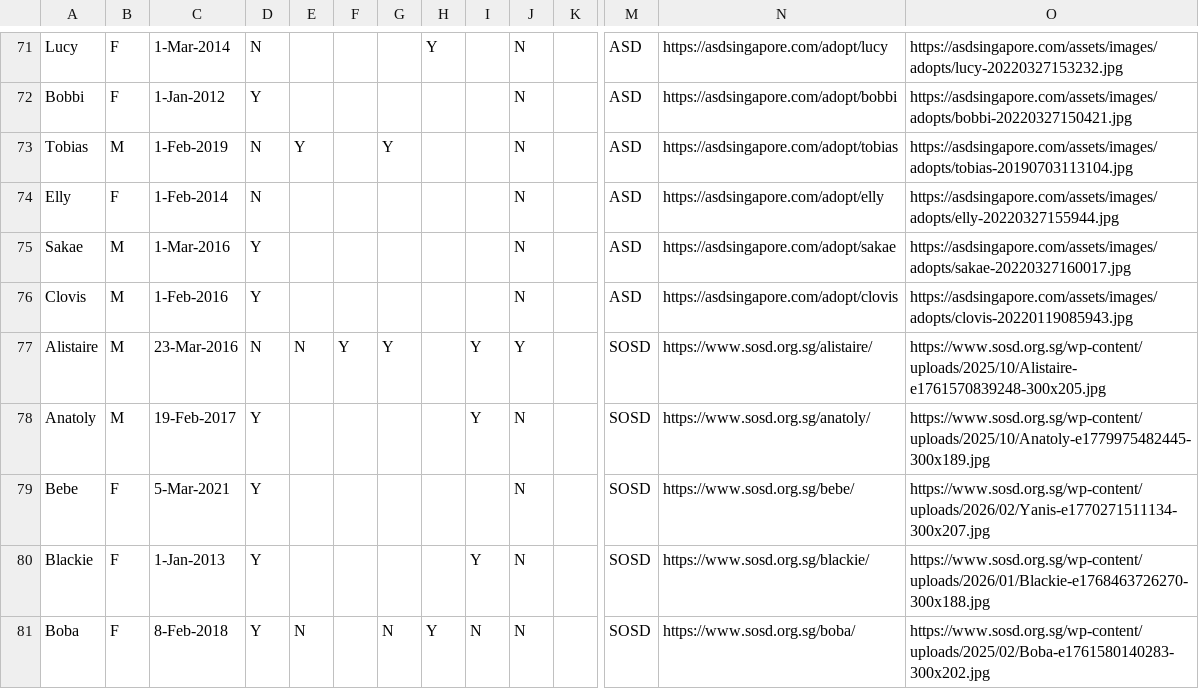
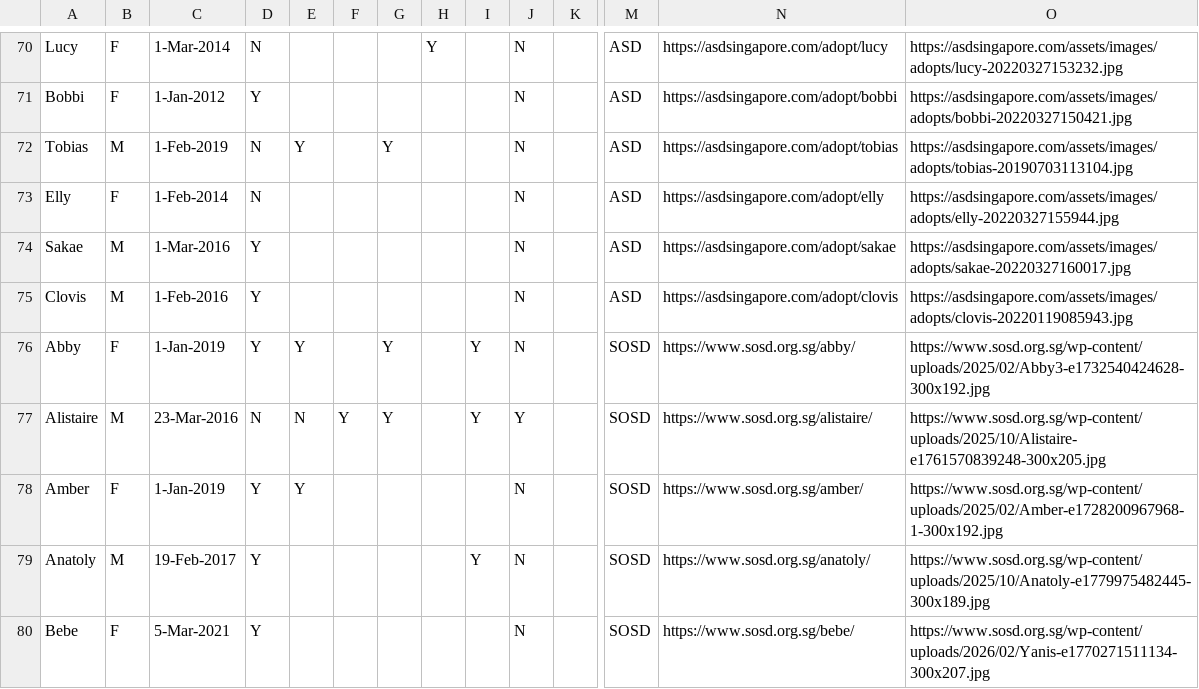
Before and after one commit to Charmainetannlb/Pawright, a CSV file: Data/Doggos17052024 - Sheet1.csv, drawn as a sheet; only a part is shown, gaps mark what is left out; the shorter side is filled out with more unchanged rows; rows hold the shown columns only; the diff covers the shown part only; the diff names each change by its address in the sheet, - before the commit and + after, or states it on an @@ line.

Commit message:
YiDongisAdopted!

```diff
--- a/Data/Doggos17052024 - Sheet1.csv
+++ b/Data/Doggos17052024 - Sheet1.csv
+row 76: Abby | F | 1-Jan-2019 | Y | Y |  | Y |  | Y | N |  | SOSD | https://www.sosd.org.sg/abby/ | https://www.sosd.org.sg/wp-content/uploads/2025/02/Abby3-e1732540424628-300x192.jpg
+row 78: Amber | F | 1-Jan-2019 | Y | Y |  |  |  |  | N |  | SOSD | https://www.sosd.org.sg/amber/ | https://www.sosd.org.sg/wp-content/uploads/2025/02/Amber-e1728200967968-1-300x192.jpg
```
Also changed, not shown: 5 added rows and 2 removed rows elsewhere in this file.
